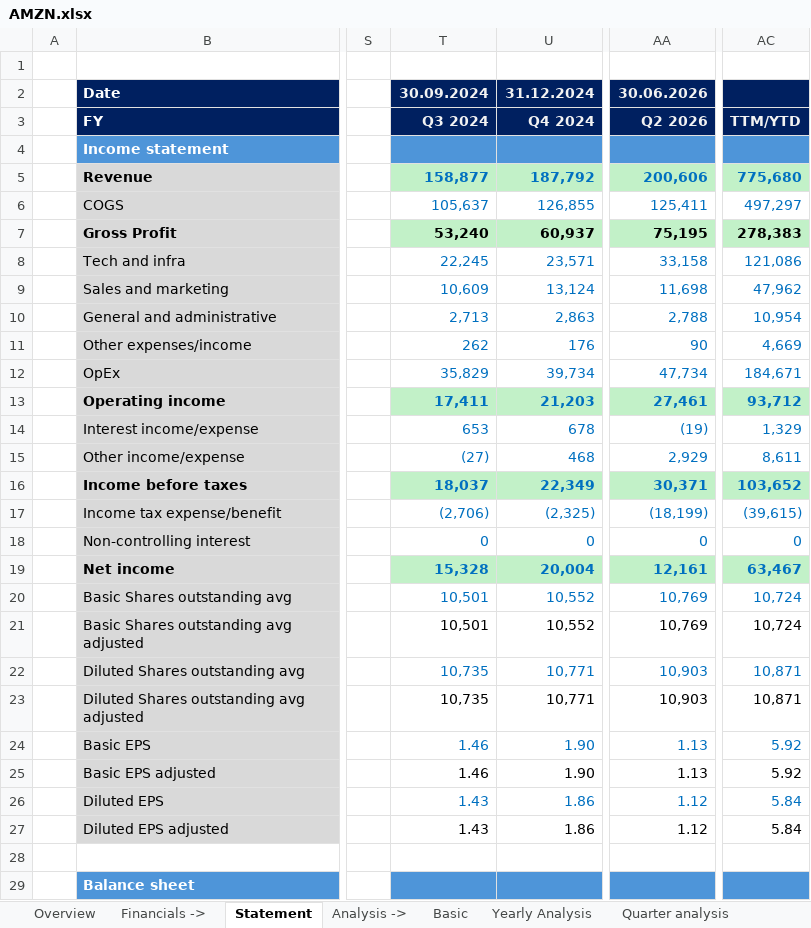
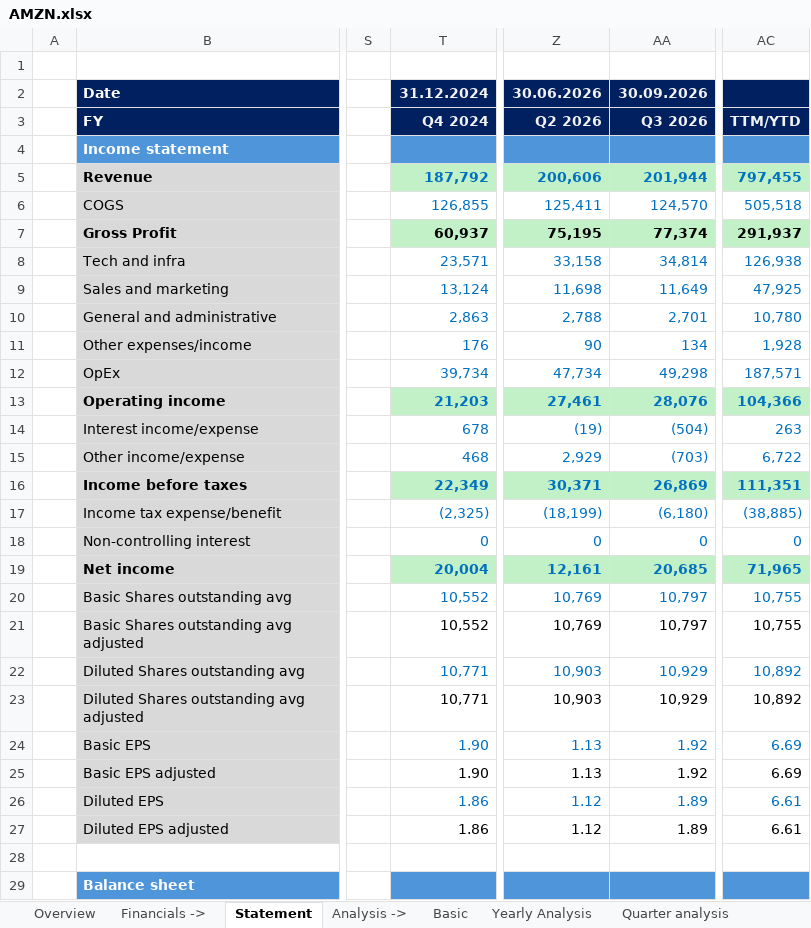
Before and after one commit to ady28/Finance-StockLists, an Excel workbook: AMZN.xlsx, sheet Statement, drawn as a sheet; only a part is shown, gaps mark what is left out; values as stored, in another font and other column widths than the file's, no borders; removed rows and columns are numbered as before the commit, all else as after; the diff covers the shown part only; the diff names each change by its address in the sheet, - before the commit and + after, or states it on an @@ line.

```diff
--- a/AMZN.xlsx (sheet Statement)
+++ b/AMZN.xlsx (sheet Statement)
-column T, rows 2-27: 30.09.2024 | Q3 2024 |  | 158,877 | 105,637 | 53,240 | 22,245 | 10,609 | 2,713 | 262 | 35,829 | 17,411 | 653 | (27) | 18,037 | (2,706) | 0 | 15,328 | 10,501 | 10,501 | 10,735 | 10,735 | 1.46 | 1.46 | 1.43 | 1.43
+column AA, rows 2-27: 30.09.2026 | Q3 2026 |  | 201,944 | 124,570 | 77,374 | 34,814 | 11,649 | 2,701 | 134 | 49,298 | 28,076 | (504) | (703) | 26,869 | (6,180) | 0 | 20,685 | 10,797 | 10,797 | 10,929 | 10,929 | 1.92 | 1.92 | 1.89 | 1.89
-AC5: 775,680
+AC5: 797,455
-AC6: 497,297
+AC6: 505,518
-AC7: 278,383
+AC7: 291,937
-AC8: 121,086
+AC8: 126,938
-AC9: 47,962
+AC9: 47,925
-AC10: 10,954
+AC10: 10,780
-AC11: 4,669
+AC11: 1,928
-AC12: 184,671
+AC12: 187,571
-AC13: 93,712
+AC13: 104,366
-AC14: 1,329
+AC14: 263
-AC15: 8,611
+AC15: 6,722
-AC16: 103,652
+AC16: 111,351
-AC17: (39,615)
+AC17: (38,885)
-AC19: 63,467
+AC19: 71,965
-AC20:AC21: 10,724
+AC20:AC21: 10,755
-AC22:AC23: 10,871
+AC22:AC23: 10,892
-AC24:AC25: 5.92
+AC24:AC25: 6.69
-AC26:AC27: 5.84
+AC26:AC27: 6.61
```
Also changed, not shown: 114 edited cells elsewhere in this sheet, sheet Quarter analysis, sheet Revenue, sheet COGS & OpEx, sheet Multiples, sheet WC & Investments, sheet FCF & Other, 9 more sheets, formulas that keep their value, charts or pictures, STX.xlsx, WDC.xlsx, 2 other files.
